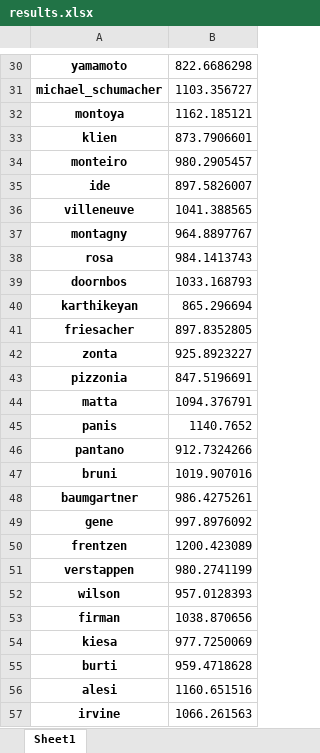
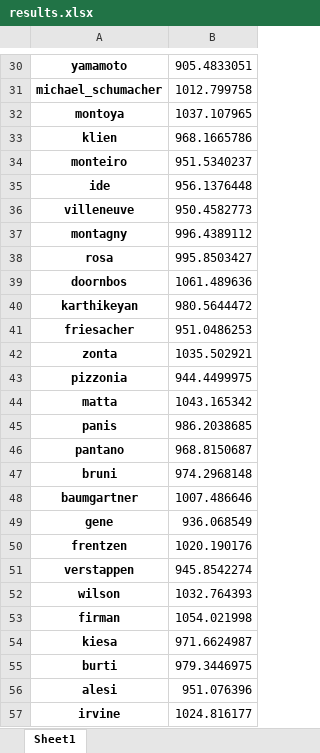
Before and after one commit to IndieJones51/Formula-One-Elo-Ranking, an Excel workbook: results.xlsx, sheet Sheet1, drawn as a sheet; only a part is shown, gaps mark what is left out; values as stored, in another font and other column widths than the file's, no borders; the diff covers the shown part only; the diff names each change by its address in the sheet, - before the commit and + after, or states it on an @@ line.

```diff
--- a/results.xlsx (sheet Sheet1)
+++ b/results.xlsx (sheet Sheet1)
-B30: 822.6686298
+B30: 905.4833051
-B31: 1103.356727
+B31: 1012.799758
-B32: 1162.185121
+B32: 1037.107965
-B33: 873.7906601
+B33: 968.1665786
-B34: 980.2905457
+B34: 951.5340237
-B35: 897.5826007
+B35: 956.1376448
-B36: 1041.388565
+B36: 950.4582773
-B37: 964.8897767
+B37: 996.4389112
-B38: 984.1413743
+B38: 995.8503427
-B39: 1033.168793
+B39: 1061.489636
-B40: 865.296694
+B40: 980.5644472
-B41: 897.8352805
+B41: 951.0486253
-B42: 925.8923227
+B42: 1035.502921
-B43: 847.5196691
+B43: 944.4499975
-B44: 1094.376791
+B44: 1043.165342
-B45: 1140.7652
+B45: 986.2038685
-B46: 912.7324266
+B46: 968.8150687
-B47: 1019.907016
+B47: 974.2968148
-B48: 986.4275261
+B48: 1007.486646
-B49: 997.8976092
+B49: 936.068549
-B50: 1200.423089
+B50: 1020.190176
-B51: 980.2741199
+B51: 945.8542274
-B52: 957.0128393
+B52: 1032.764393
-B53: 1038.870656
+B53: 1054.021998
-B54: 977.7250069
+B54: 971.6624987
-B55: 959.4718628
+B55: 979.3446975
-B56: 1160.651516
+B56: 951.076396
-B57: 1066.261563
+B57: 1024.816177
```
Also changed, not shown: 779 edited cells elsewhere in this sheet, 1 other file.
